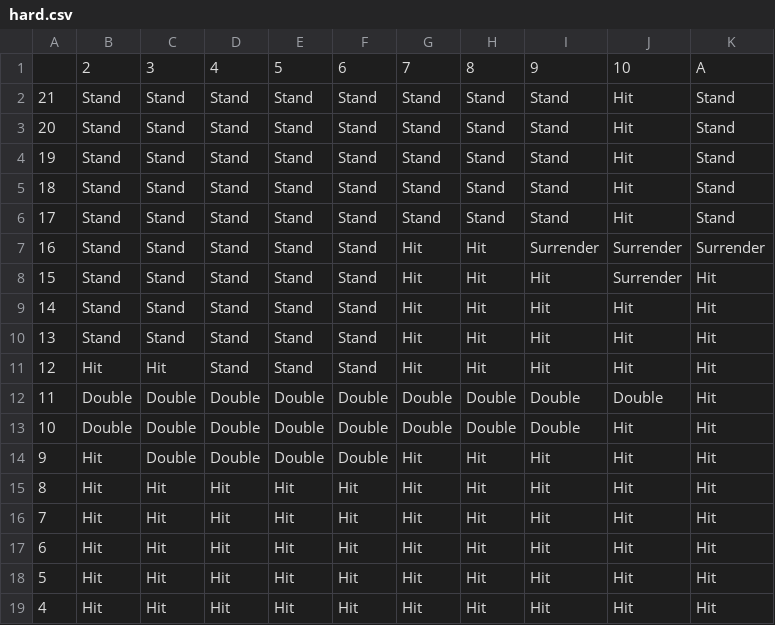
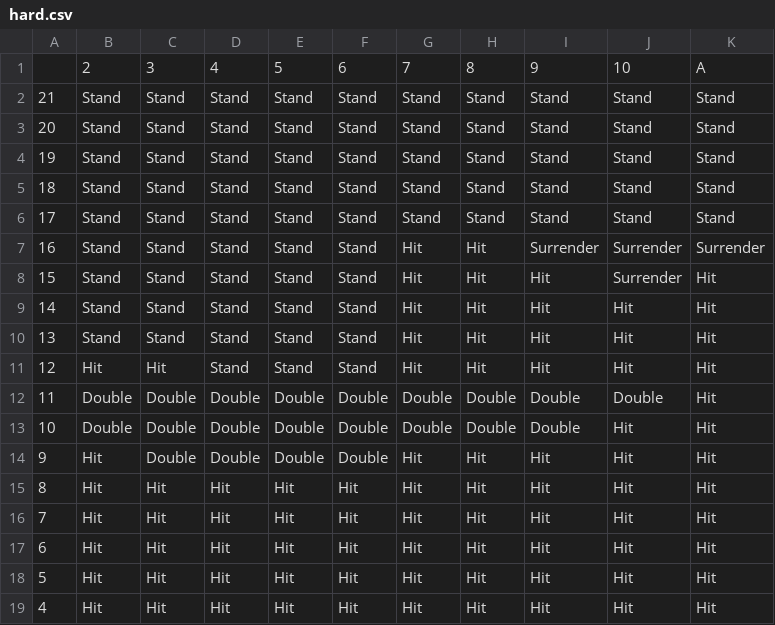
Before and after one commit to skfall2013/blackjacksim, a CSV file: blackjack/strategies/csv/default/hard.csv, drawn as a sheet.

Commit message:
Intentionally wrong strategy 2

```diff
--- a/blackjack/strategies/csv/default/hard.csv
+++ b/blackjack/strategies/csv/default/hard.csv
@@ -1,7 +1,7 @@
 ,2,3,4,5,6,7,8,9,10,A
-21,Stand,Stand,Stand,Stand,Stand,Stand,Stand,Stand,Hit,Stand
-20,Stand,Stand,Stand,Stand,Stand,Stand,Stand,Stand,Hit,Stand
-19,Stand,Stand,Stand,Stand,Stand,Stand,Stand,Stand,Hit,Stand
-18,Stand,Stand,Stand,Stand,Stand,Stand,Stand,Stand,Hit,Stand
-17,Stand,Stand,Stand,Stand,Stand,Stand,Stand,Stand,Hit,Stand
+21,Stand,Stand,Stand,Stand,Stand,Stand,Stand,Stand,Stand,Stand
+20,Stand,Stand,Stand,Stand,Stand,Stand,Stand,Stand,Stand,Stand
+19,Stand,Stand,Stand,Stand,Stand,Stand,Stand,Stand,Stand,Stand
+18,Stand,Stand,Stand,Stand,Stand,Stand,Stand,Stand,Stand,Stand
+17,Stand,Stand,Stand,Stand,Stand,Stand,Stand,Stand,Stand,Stand
 16,Stand,Stand,Stand,Stand,Stand,Hit,Hit,Surrender,Surrender,Surrender
```
